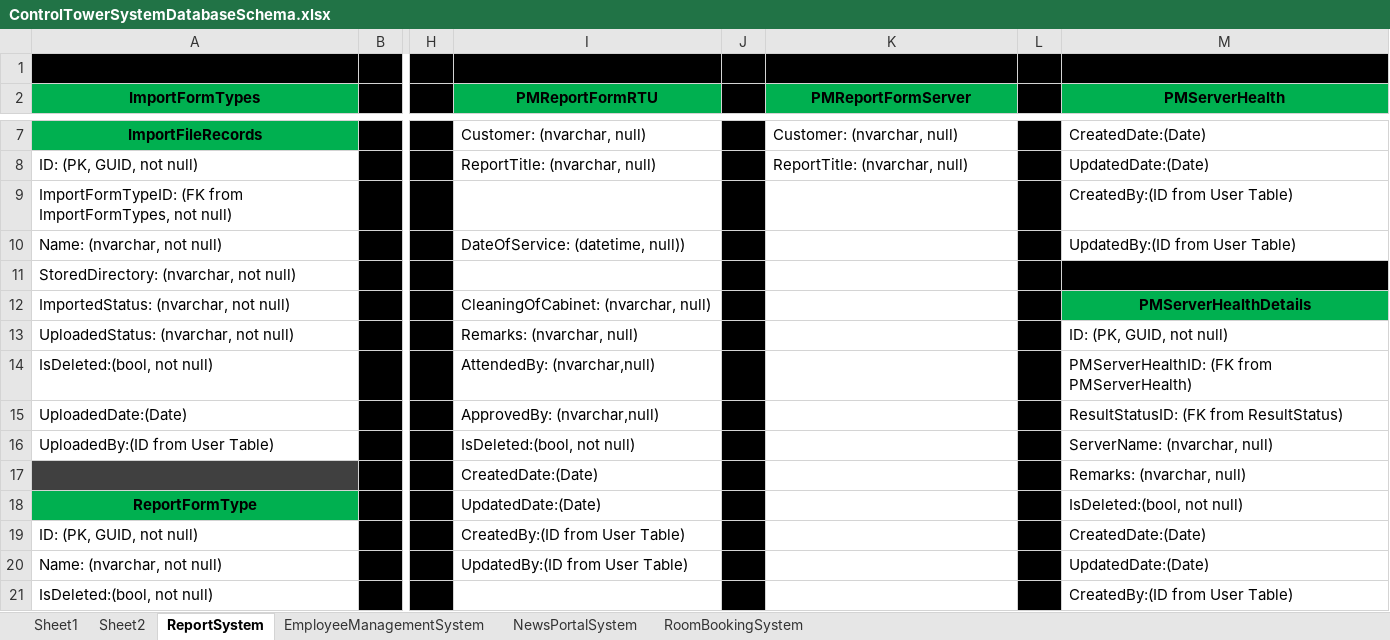
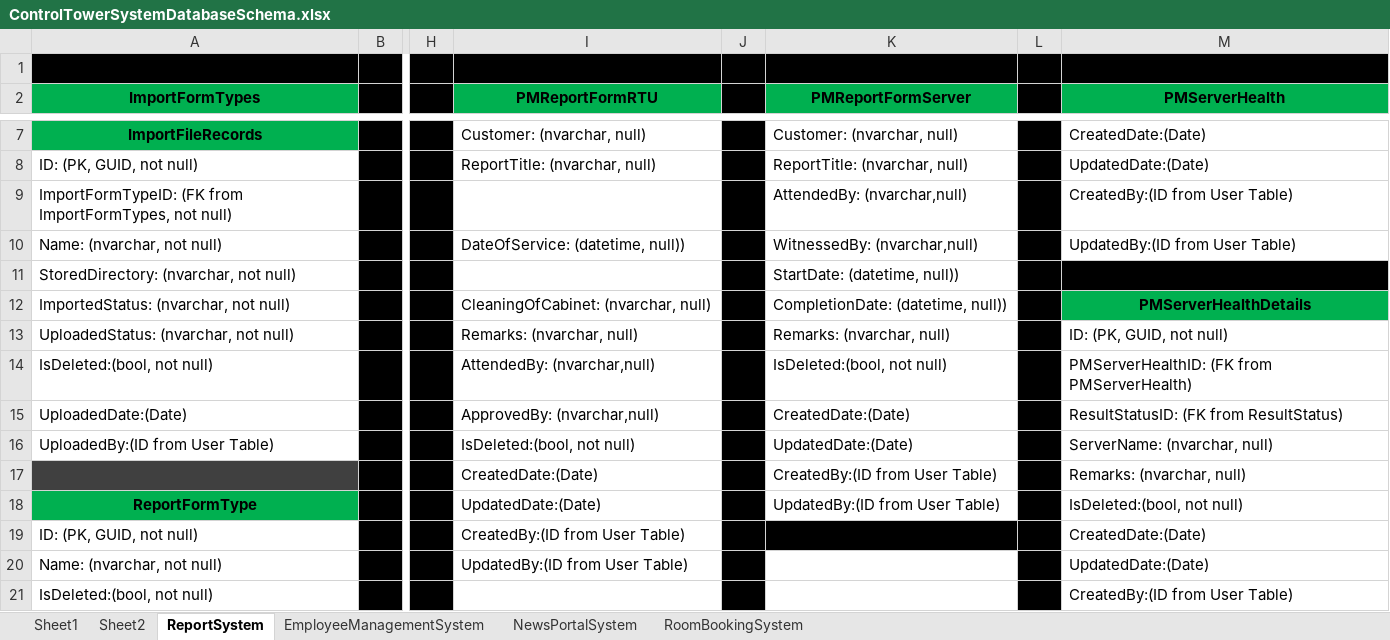
Before and after one commit to ThantHtetMyet/Control-Tower-Database, an Excel workbook: ControlTowerSystemDatabaseSchema.xlsx, sheet ReportSystem, drawn as a sheet; only a part is shown, gaps mark what is left out; values as stored, in another font and other column widths than the file's, no borders; the diff names each change by its address in the sheet, - before the commit and + after, or states it on an @@ line.

Commit message:
UpdatePMServerReportForm

```diff
--- a/ControlTowerSystemDatabaseSchema.xlsx (sheet ReportSystem)
+++ b/ControlTowerSystemDatabaseSchema.xlsx (sheet ReportSystem)
-K9 (PMReportFormServer): (empty)
+K9 (PMReportFormServer): AttendedBy: (nvarchar,null)
-K10 (PMReportFormServer): (empty)
+K10 (PMReportFormServer): WitnessedBy: (nvarchar,null)
-K11 (PMReportFormServer): (empty)
+K11 (PMReportFormServer): StartDate: (datetime, null))
-K12 (PMReportFormServer): (empty)
+K12 (PMReportFormServer): CompletionDate: (datetime, null))
-K13 (PMReportFormServer): (empty)
+K13 (PMReportFormServer): Remarks: (nvarchar, null)
-K14 (PMReportFormServer): (empty)
+K14 (PMReportFormServer): IsDeleted:(bool, not null)
-K15 (PMReportFormServer): (empty)
+K15 (PMReportFormServer): CreatedDate:(Date)
-K16 (PMReportFormServer): (empty)
+K16 (PMReportFormServer): UpdatedDate:(Date)
-K17 (PMReportFormServer): (empty)
+K17 (PMReportFormServer): CreatedBy:(ID from User Table)
-K18 (PMReportFormServer): (empty)
+K18 (PMReportFormServer): UpdatedBy:(ID from User Table)
-K19 fill: none
+K19 fill: #000000
```
Also changed, not shown: 1 other file.
